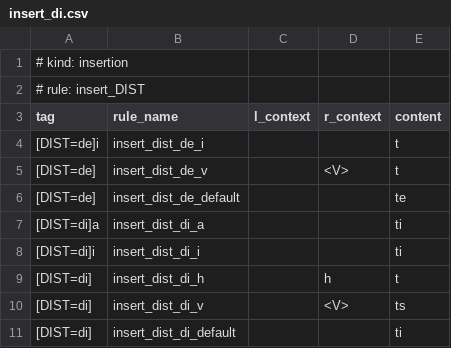
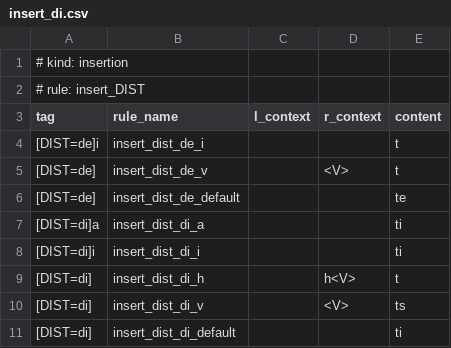
Before and after one commit to CharlieMcVicker/parC-macros, a CSV file: chr-config/insertions/insert_di.csv, drawn as a sheet.

```diff
--- a/chr-config/insertions/insert_di.csv
+++ b/chr-config/insertions/insert_di.csv
@@ -8,3 +8,3 @@ tag,rule_name,l_context,r_context,content
 [DIST=di]i,insert_dist_di_i,,,ti
-[DIST=di],insert_dist_di_h,,"h",t
+[DIST=di],insert_dist_di_h,,"h<V>",t
 [DIST=di],insert_dist_di_v,,"<V>",ts
```
Also changed, not shown: chr-config/verb-aspect.csv, chr-config/verb-pronominal.csv, 30 other files.
